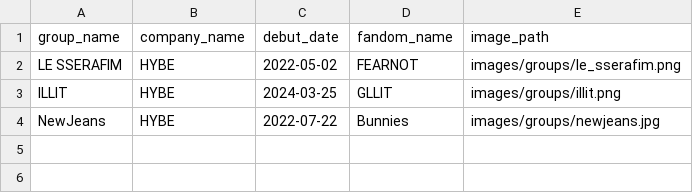
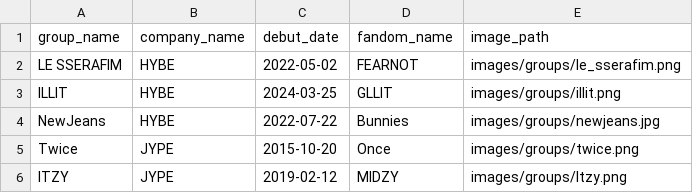
Before and after one commit to Joe1160/database, a CSV file: data/groups.csv, drawn as a sheet; the diff names each change by its address in the sheet, - before the commit and + after, or states it on an @@ line.

```diff
--- a/data/groups.csv
+++ b/data/groups.csv
+row 5: Twice | JYPE | 2015-10-20 | Once | images/groups/twice.png
+row 6: ITZY | JYPE | 2019-02-12 | MIDZY | images/groups/Itzy.png
```
Also changed, not shown: data/member_nationalities.csv, data/members.csv, 3 other files.
